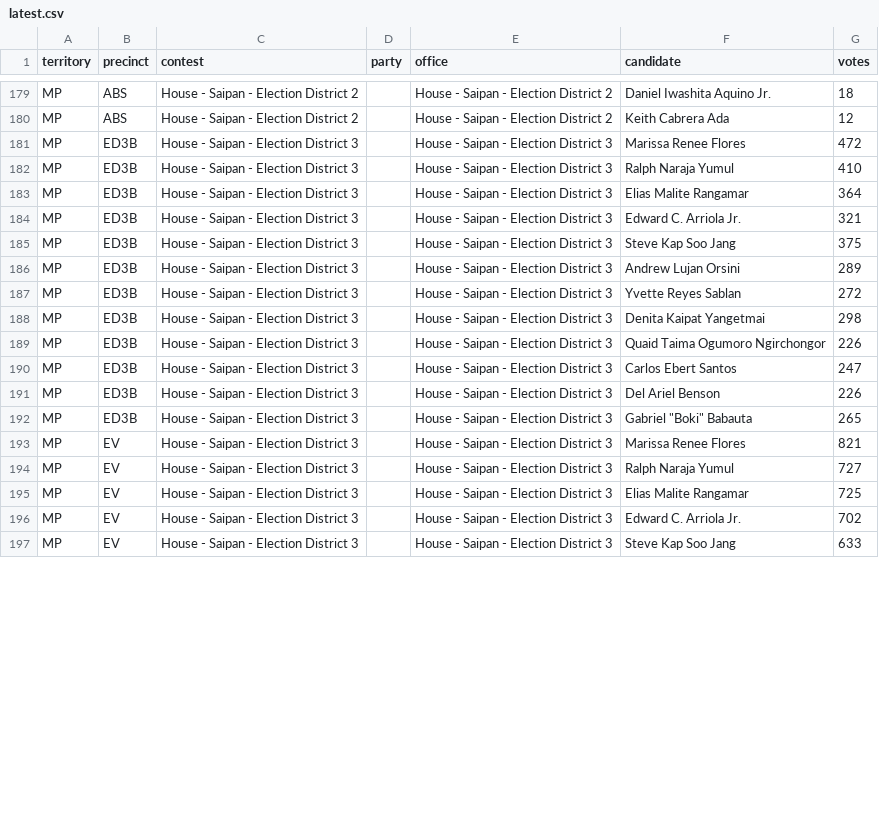
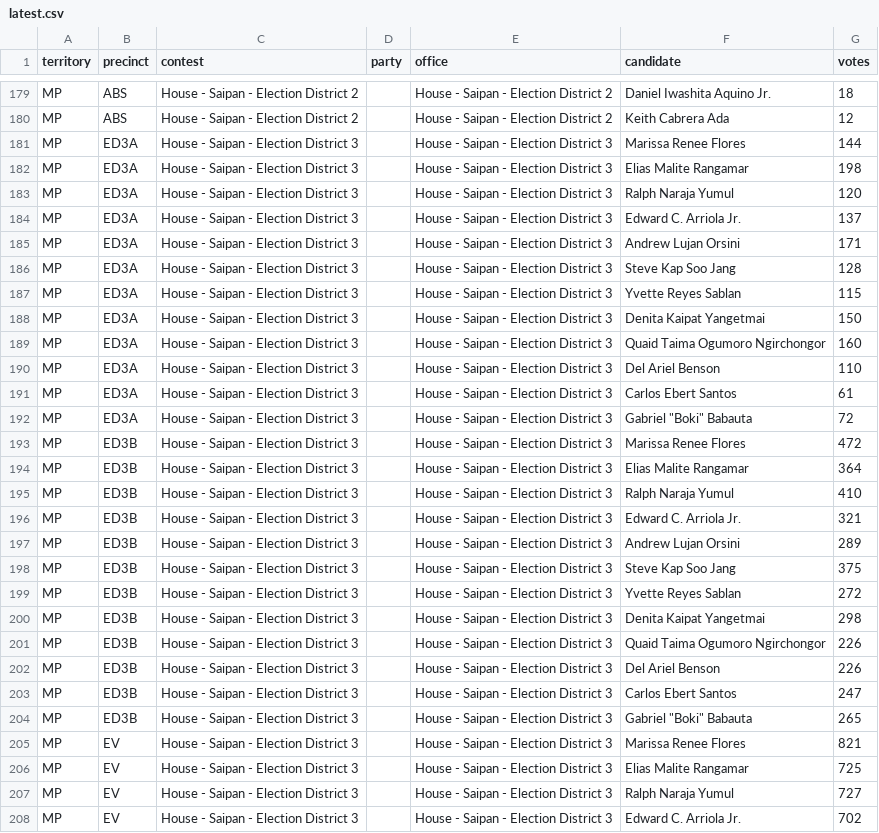
Before and after one commit to contextofislands/2026-territory-election-results, a CSV file: data/northern-mariana-islands/latest.csv, drawn as a sheet; only a part is shown, gaps mark what is left out; the shorter side is filled out with more unchanged rows; the diff covers the shown part only.

Commit message:
Northern Mariana Islands: UNOFFICIAL report, read 2026-11-03T18:29:41.046Z

```diff
--- a/data/northern-mariana-islands/latest.csv
+++ b/data/northern-mariana-islands/latest.csv
@@ -180,8 +180,20 @@ MP,ABS,House - Saipan - Election District 2,,House - Saipan - Election District
 MP,ABS,House - Saipan - Election District 2,,House - Saipan - Election District 2,Keith Cabrera Ada,12
+MP,ED3A,House - Saipan - Election District 3,,House - Saipan - Election District 3,Marissa Renee Flores,144
+MP,ED3A,House - Saipan - Election District 3,,House - Saipan - Election District 3,Elias Malite Rangamar,198
+MP,ED3A,House - Saipan - Election District 3,,House - Saipan - Election District 3,Ralph Naraja Yumul,120
+MP,ED3A,House - Saipan - Election District 3,,House - Saipan - Election District 3,Edward C. Arriola Jr.,137
+MP,ED3A,House - Saipan - Election District 3,,House - Saipan - Election District 3,Andrew Lujan Orsini,171
+MP,ED3A,House - Saipan - Election District 3,,House - Saipan - Election District 3,Steve Kap Soo Jang,128
+MP,ED3A,House - Saipan - Election District 3,,House - Saipan - Election District 3,Yvette Reyes Sablan,115
+MP,ED3A,House - Saipan - Election District 3,,House - Saipan - Election District 3,Denita Kaipat Yangetmai,150
+MP,ED3A,House - Saipan - Election District 3,,House - Saipan - Election District 3,Quaid Taima Ogumoro Ngirchongor,160
+MP,ED3A,House - Saipan - Election District 3,,House - Saipan - Election District 3,Del Ariel Benson,110
+MP,ED3A,House - Saipan - Election District 3,,House - Saipan - Election District 3,Carlos Ebert Santos,61
+MP,ED3A,House - Saipan - Election District 3,,House - Saipan - Election District 3,"Gabriel ""Boki"" Babauta",72
 MP,ED3B,House - Saipan - Election District 3,,House - Saipan - Election District 3,Marissa Renee Flores,472
+MP,ED3B,House - Saipan - Election District 3,,House - Saipan - Election District 3,Elias Malite Rangamar,364
 MP,ED3B,House - Saipan - Election District 3,,House - Saipan - Election District 3,Ralph Naraja Yumul,410
-MP,ED3B,House - Saipan - Election District 3,,House - Saipan - Election District 3,Elias Malite Rangamar,364
 MP,ED3B,House - Saipan - Election District 3,,House - Saipan - Election District 3,Edward C. Arriola Jr.,321
+MP,ED3B,House - Saipan - Election District 3,,House - Saipan - Election District 3,Andrew Lujan Orsini,289
 MP,ED3B,House - Saipan - Election District 3,,House - Saipan - Election District 3,Steve Kap Soo Jang,375
-MP,ED3B,House - Saipan - Election District 3,,House - Saipan - Election District 3,Andrew Lujan Orsini,289
 MP,ED3B,House - Saipan - Election District 3,,House - Saipan - Election District 3,Yvette Reyes Sablan,272
@@ -189,8 +201,8 @@ MP,ED3B,House - Saipan - Election District 3,,House - Saipan - Election District
 MP,ED3B,House - Saipan - Election District 3,,House - Saipan - Election District 3,Quaid Taima Ogumoro Ngirchongor,226
+MP,ED3B,House - Saipan - Election District 3,,House - Saipan - Election District 3,Del Ariel Benson,226
 MP,ED3B,House - Saipan - Election District 3,,House - Saipan - Election District 3,Carlos Ebert Santos,247
-MP,ED3B,House - Saipan - Election District 3,,House - Saipan - Election District 3,Del Ariel Benson,226
 MP,ED3B,House - Saipan - Election District 3,,House - Saipan - Election District 3,"Gabriel ""Boki"" Babauta",265
 MP,EV,House - Saipan - Election District 3,,House - Saipan - Election District 3,Marissa Renee Flores,821
+MP,EV,House - Saipan - Election District 3,,House - Saipan - Election District 3,Elias Malite Rangamar,725
 MP,EV,House - Saipan - Election District 3,,House - Saipan - Election District 3,Ralph Naraja Yumul,727
-MP,EV,House - Saipan - Election District 3,,House - Saipan - Election District 3,Elias Malite Rangamar,725
 MP,EV,House - Saipan - Election District 3,,House - Saipan - Election District 3,Edward C. Arriola Jr.,702
```
Also changed, not shown: 2 added rows and 5 moved rows elsewhere in this file.
